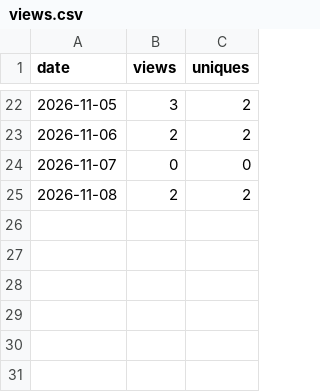
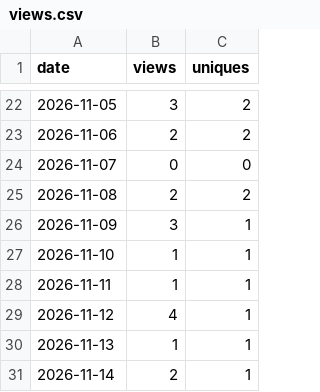
Before and after one commit to mkitchingh/registration-relay-selfhost, a CSV file: stats/views.csv, drawn as a sheet; only a part is shown, gaps mark what is left out; the diff names each change by its address in the sheet, - before the commit and + after, or states it on an @@ line.

```diff
--- a/stats/views.csv
+++ b/stats/views.csv
+row 26: 2026-11-09 | 3 | 1
+row 27: 2026-11-10 | 1 | 1
+row 28: 2026-11-11 | 1 | 1
+row 29: 2026-11-12 | 4 | 1
+row 30: 2026-11-13 | 1 | 1
+row 31: 2026-11-14 | 2 | 1
```
Also changed, not shown: 1 other file.
